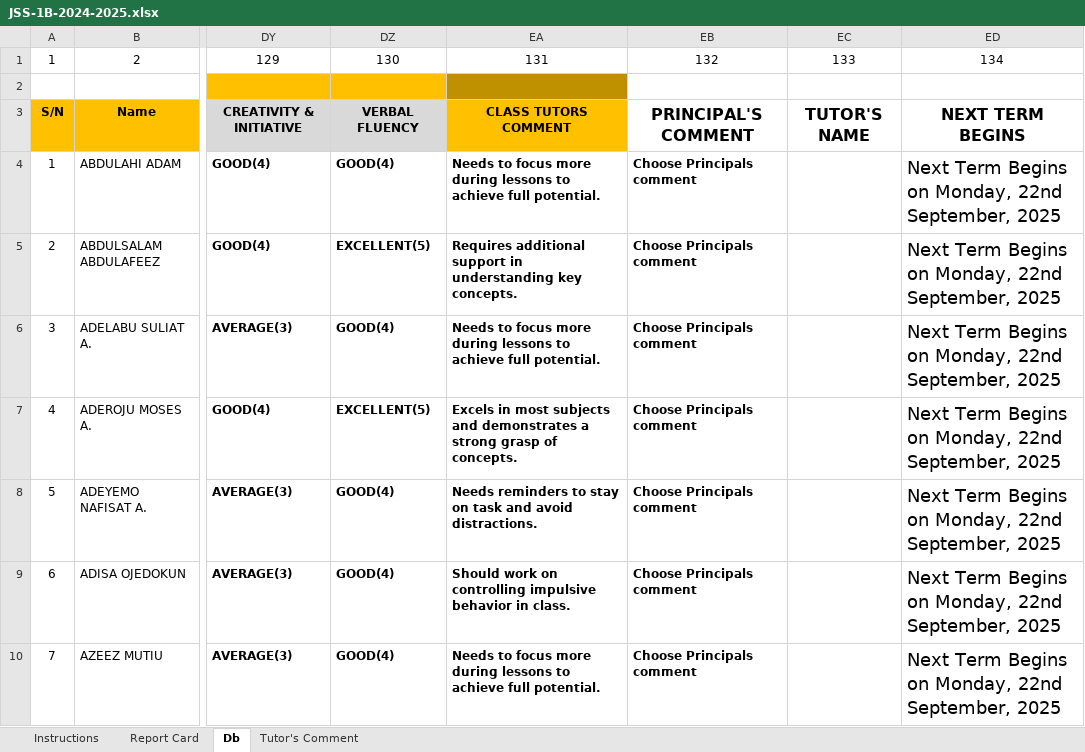
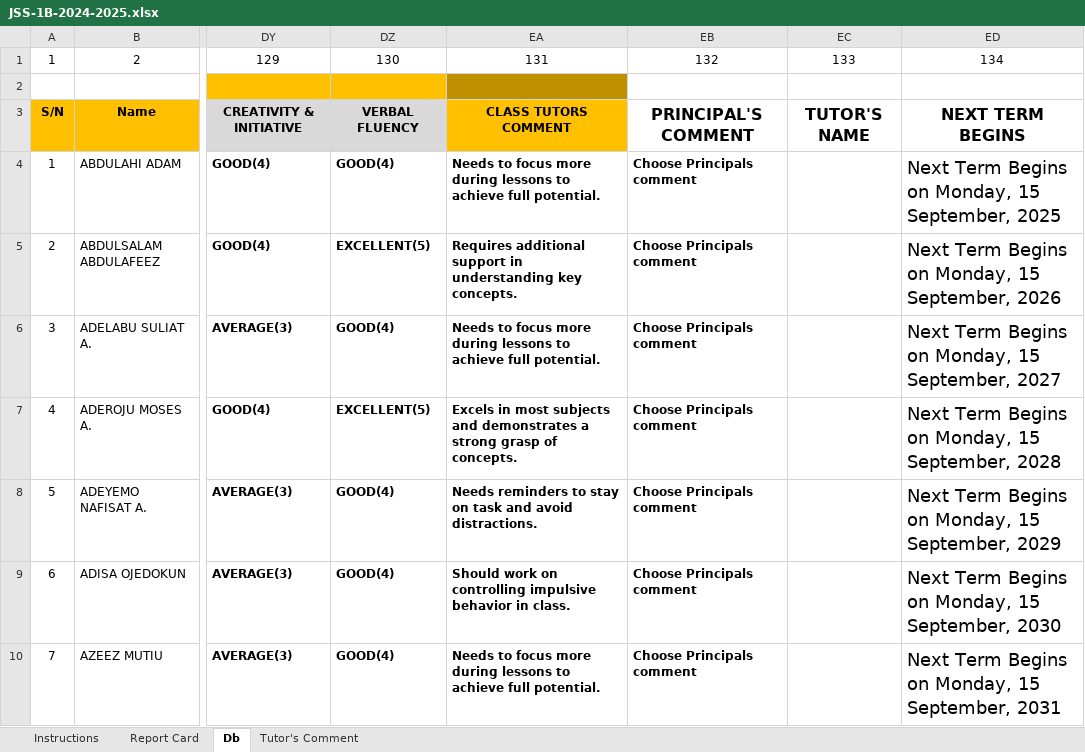
Before and after one commit to Solayof/excel_with_python, an Excel workbook: JSS-1B-2024-2025.xlsx, sheet Db, drawn as a sheet; only a part is shown, gaps mark what is left out; values as stored, in another font and other column widths than the file's, no borders; the diff covers the shown part only; the diff names each change by its address in the sheet, - before the commit and + after, or states it on an @@ line.

```diff
--- a/JSS-1B-2024-2025.xlsx (sheet Db)
+++ b/JSS-1B-2024-2025.xlsx (sheet Db)
-ED4: …on Monday, 22nd September, 2025
+ED4: …on Monday, 15 September, 2025
-ED5: …on Monday, 22nd September, 2025
+ED5: …on Monday, 15 September, 2026
-ED6: …on Monday, 22nd September, 2025
+ED6: …on Monday, 15 September, 2027
-ED7: …on Monday, 22nd September, 2025
+ED7: …on Monday, 15 September, 2028
-ED8: …on Monday, 22nd September, 2025
+ED8: …on Monday, 15 September, 2029
-ED9: …on Monday, 22nd September, 2025
+ED9: …on Monday, 15 September, 2030
-ED10: …on Monday, 22nd September, 2025
+ED10: …on Monday, 15 September, 2031
```
Also changed, not shown: 32 edited cells elsewhere in this sheet, sheet Report Card, charts or pictures, JSS-1A-2024-2025.xlsx, JSS-1C-2024-2025.xlsx, 7 other files.
